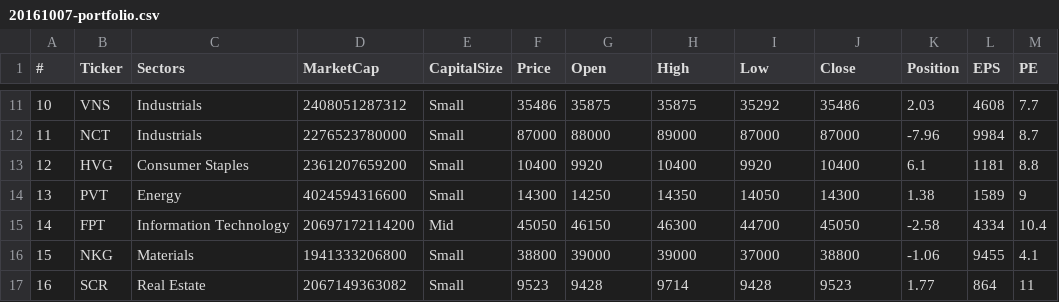
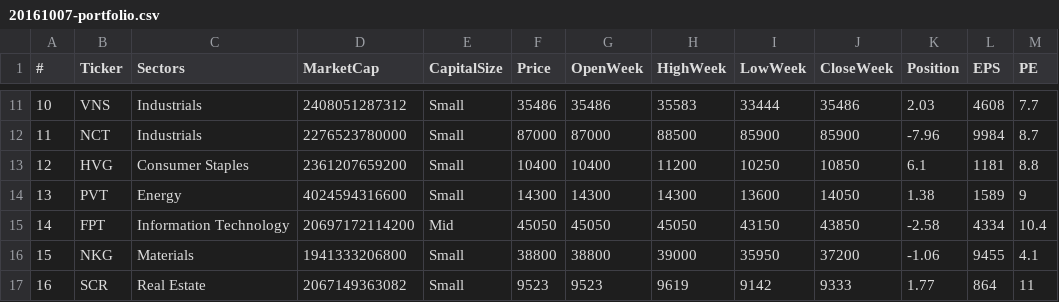
Before and after one commit to gswcapital/gswcapital.github.io, a CSV file: csv/20161007-portfolio.csv, drawn as a sheet; only a part is shown, gaps mark what is left out; the diff covers the shown part only; the diff names each change by its address in the sheet, - before the commit and + after, or states it on an @@ line.

```diff
--- a/csv/20161007-portfolio.csv
+++ b/csv/20161007-portfolio.csv
-G1: Open
+G1: OpenWeek
-H1: High
+H1: HighWeek
-I1: Low
+I1: LowWeek
-J1: Close
+J1: CloseWeek
-G11 (OpenWeek): 35875
+G11 (OpenWeek): 35486
-H11 (HighWeek): 35875
+H11 (HighWeek): 35583
-I11 (LowWeek): 35292
+I11 (LowWeek): 33444
-G12 (OpenWeek): 88000
+G12 (OpenWeek): 87000
-H12 (HighWeek): 89000
+H12 (HighWeek): 88500
-I12 (LowWeek): 87000
+I12 (LowWeek): 85900
-J12 (CloseWeek): 87000
+J12 (CloseWeek): 85900
-G13 (OpenWeek): 9920
+G13 (OpenWeek): 10400
-H13 (HighWeek): 10400
+H13 (HighWeek): 11200
-I13 (LowWeek): 9920
+I13 (LowWeek): 10250
-J13 (CloseWeek): 10400
+J13 (CloseWeek): 10850
-G14 (OpenWeek): 14250
+G14 (OpenWeek): 14300
-H14 (HighWeek): 14350
+H14 (HighWeek): 14300
-I14 (LowWeek): 14050
+I14 (LowWeek): 13600
-J14 (CloseWeek): 14300
+J14 (CloseWeek): 14050
-G15 (OpenWeek): 46150
+G15 (OpenWeek): 45050
-H15 (HighWeek): 46300
+H15 (HighWeek): 45050
-I15 (LowWeek): 44700
+I15 (LowWeek): 43150
-J15 (CloseWeek): 45050
+J15 (CloseWeek): 43850
-G16 (OpenWeek): 39000
+G16 (OpenWeek): 38800
-I16 (LowWeek): 37000
+I16 (LowWeek): 35950
-J16 (CloseWeek): 38800
+J16 (CloseWeek): 37200
-G17 (OpenWeek): 9428
+G17 (OpenWeek): 9523
-H17 (HighWeek): 9714
+H17 (HighWeek): 9619
-I17 (LowWeek): 9428
+I17 (LowWeek): 9142
-J17 (CloseWeek): 9523
+J17 (CloseWeek): 9333
```
Also changed, not shown: 31 edited cells elsewhere in this file, 24 other files.
